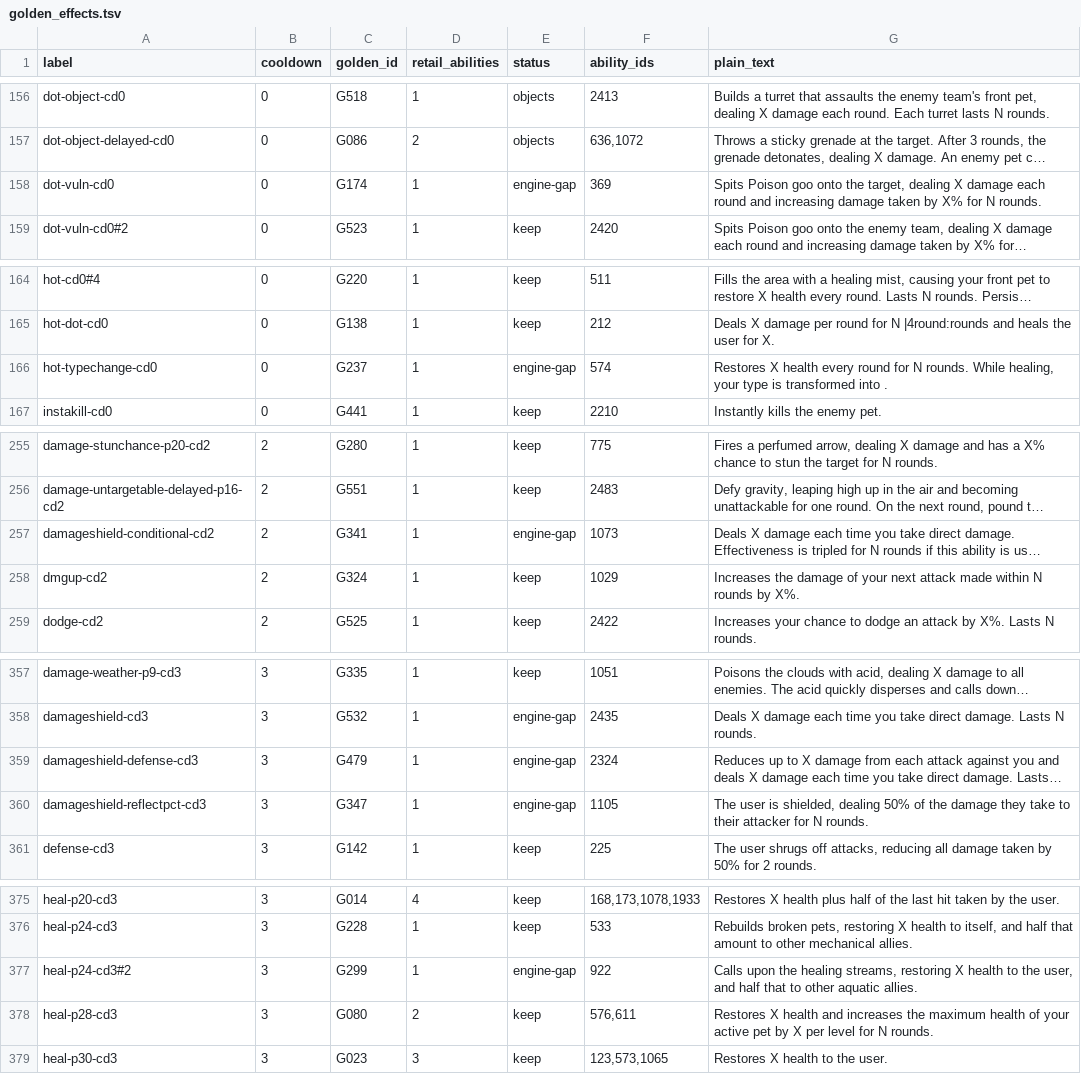
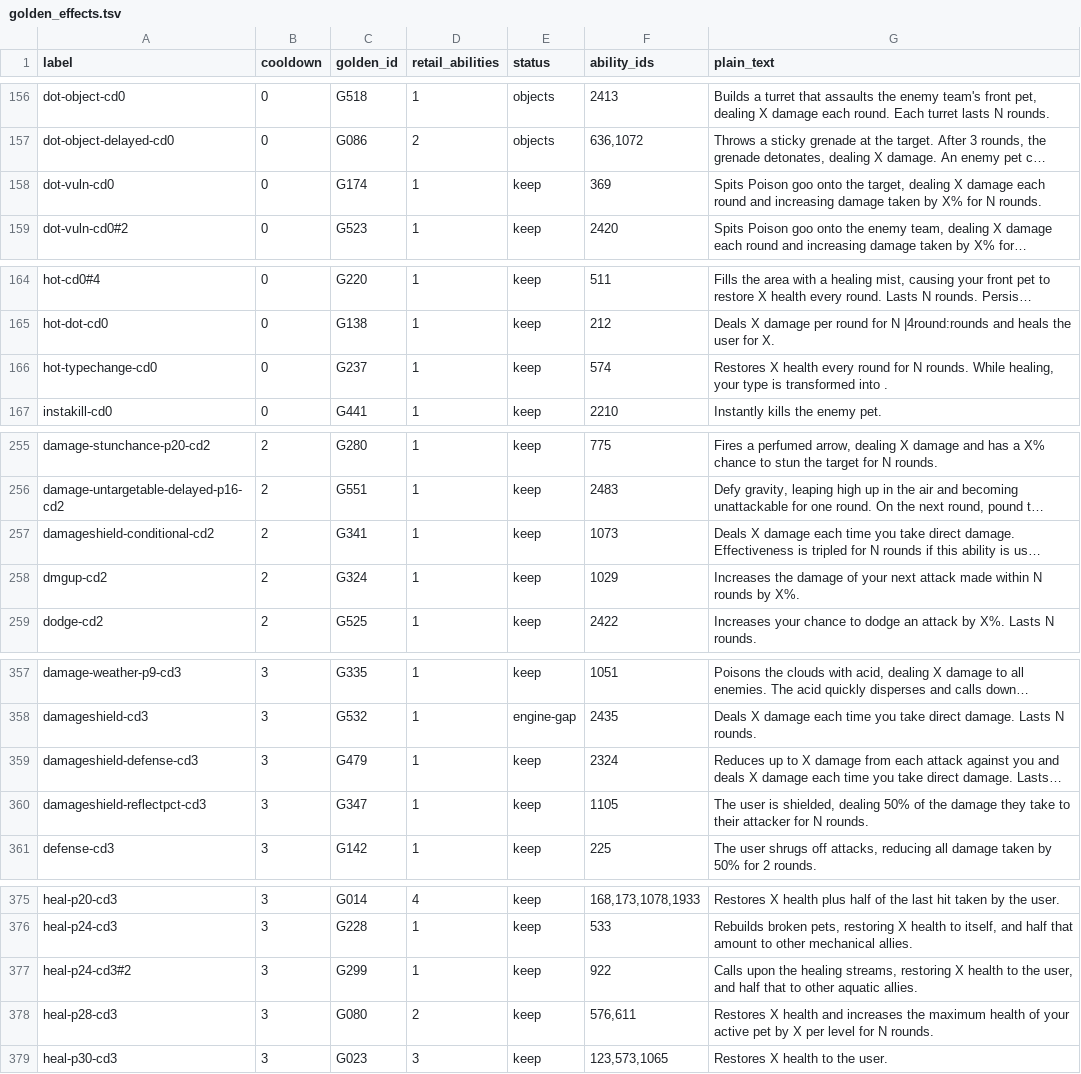
Before and after one commit to catastrophic-impact/azerothcore-linux-server, a TSV file: pet-battle/golden_effects.tsv, drawn as a sheet; only a part is shown, gaps mark what is left out; long unchanged cells end in …; the diff covers the shown part only; the diff names each change by its address in the sheet, - before the commit and + after, or states it on an @@ line.

```diff
--- a/pet-battle/golden_effects.tsv
+++ b/pet-battle/golden_effects.tsv
-E158 (status): engine-gap
+E158 (status): keep
-E166 (status): engine-gap
+E166 (status): keep
-E257 (status): engine-gap
+E257 (status): keep
-E359:E360 (status): engine-gap
+E359:E360 (status): keep
-E377 (status): engine-gap
+E377 (status): keep
```
Also changed, not shown: 14 edited cells elsewhere in this file, pet-battle/ashenvale_roster.tsv, pet-battle/desolace_roster.tsv, 36 other files.
